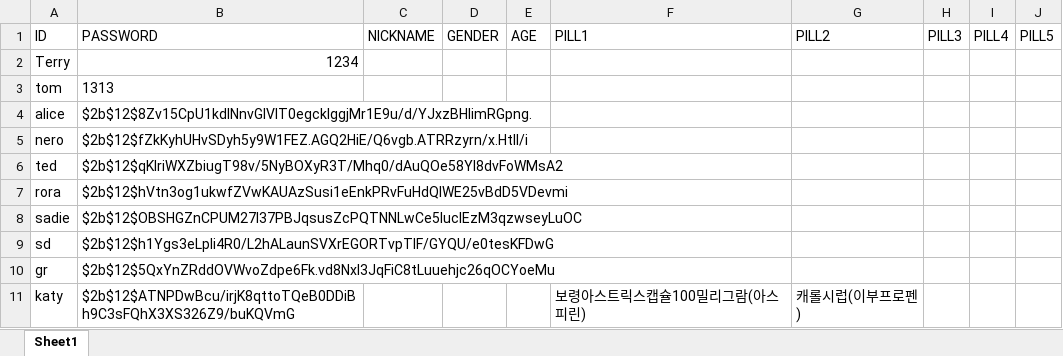
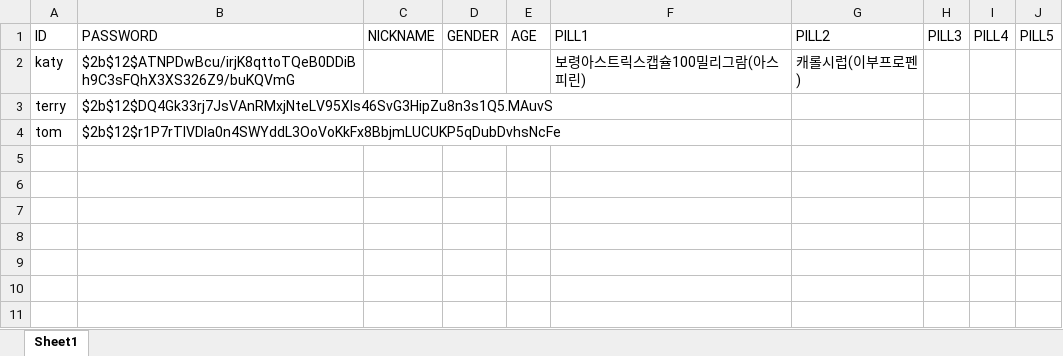
Before and after one commit to MeGuuuun/Medisure, an Excel workbook: Medisure/USER_DOCS.xlsx, sheet Sheet1, drawn as a sheet; values as stored, in another font and other column widths than the file's, no borders; removed rows and columns are numbered as before the commit, all else as after; the diff names each change by its address in the sheet, - before the commit and + after, or states it on an @@ line.

```diff
--- a/Medisure/USER_DOCS.xlsx (sheet Sheet1)
+++ b/Medisure/USER_DOCS.xlsx (sheet Sheet1)
-row 2: Terry | 1234
-row 3: tom | 1313
-row 4: alice | $2b$12$8Zv15CpU1kdINnvGlVIT0egcklggjMr1E9u/d/YJxzBHlimRGpng.
-row 5: nero | $2b$12$fZkKyhUHvSDyh5y9W1FEZ.AGQ2HiE/Q6vgb.ATRRzyrn/x.HtIl/i
-row 6: ted | $2b$12$qKlriWXZbiugT98v/5NyBOXyR3T/Mhq0/dAuQOe58YI8dvFoWMsA2
-row 7: rora | $2b$12$hVtn3og1ukwfZVwKAUAzSusi1eEnkPRvFuHdQIWE25vBdD5VDevmi
-row 8: sadie | $2b$12$OBSHGZnCPUM27I37PBJqsusZcPQTNNLwCe5IucIEzM3qzwseyLuOC
-row 9: sd | $2b$12$h1Ygs3eLpli4R0/L2hALaunSVXrEGORTvpTlF/GYQU/e0tesKFDwG
-row 10: gr | $2b$12$5QxYnZRddOVWvoZdpe6Fk.vd8NxI3JqFiC8tLuuehjc26qOCYoeMu
+row 3: terry | $2b$12$DQ4Gk33rj7JsVAnRMxjNteLV95Xls46SvG3HipZu8n3s1Q5.MAuvS
+row 4: tom | $2b$12$r1P7rTIVDla0n4SWYddL3OoVoKkFx8BbjmLUCUKP5qDubDvhsNcFe
```
Also changed, not shown: 1 other file.
